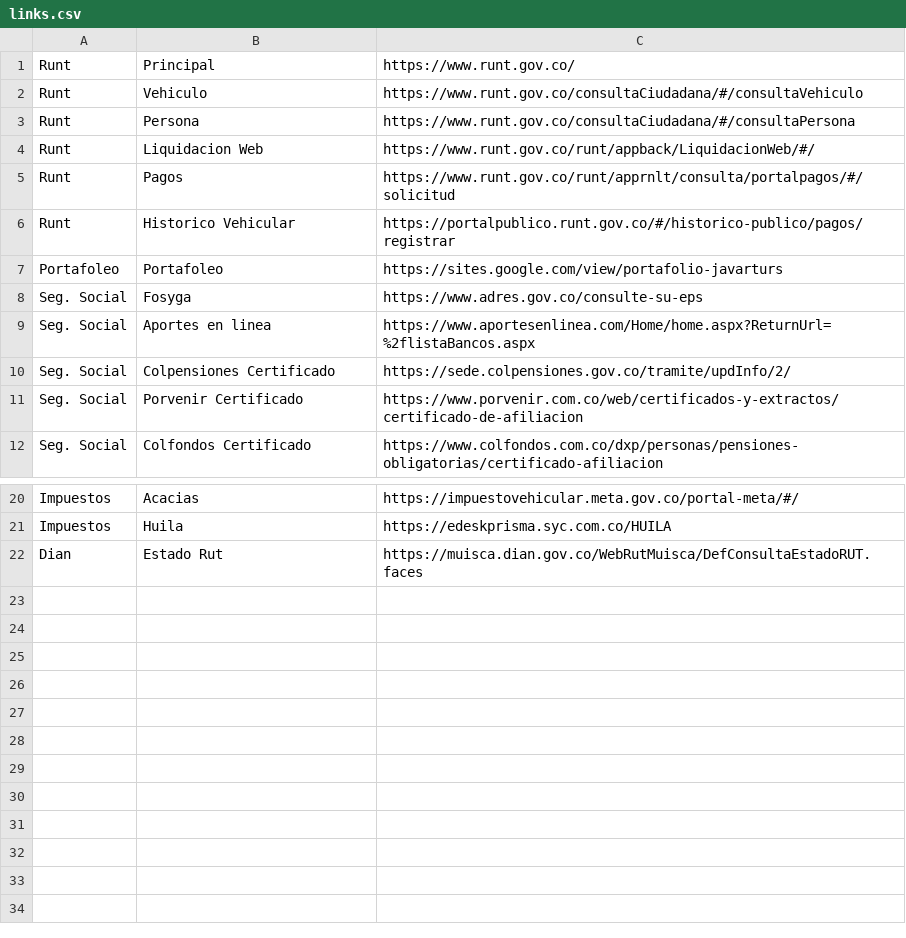
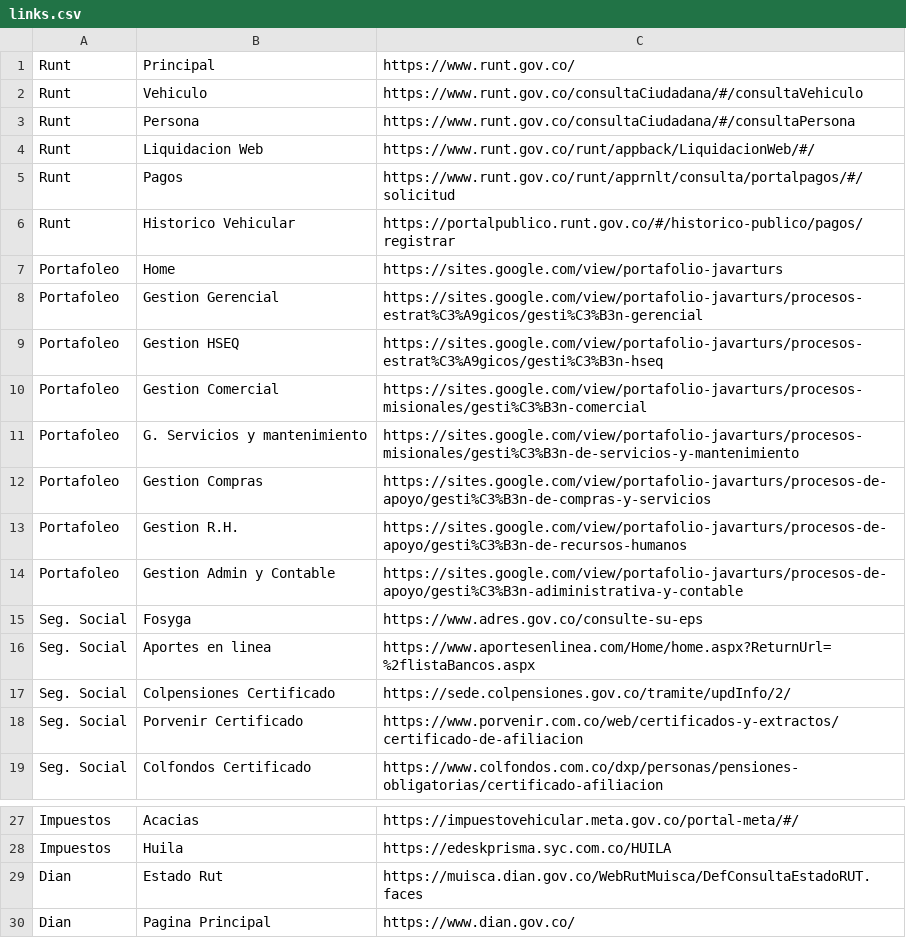
Before and after one commit to jbeltrano/auto_javarturs, a CSV file: src/config/links.csv, drawn as a sheet; only a part is shown, gaps mark what is left out.

```diff
--- a/src/config/links.csv
+++ b/src/config/links.csv
@@ -6,3 +6,10 @@ Runt;Pagos;https://www.runt.gov.co/runt/apprnlt/consulta/portalpagos/#/solicitud
 Runt;Historico Vehicular;https://portalpublico.runt.gov.co/#/historico-publico/pagos/registrar
-Portafoleo;Portafoleo;https://sites.google.com/view/portafolio-javarturs
+Portafoleo;Home;https://sites.google.com/view/portafolio-javarturs
+Portafoleo;Gestion Gerencial;https://sites.google.com/view/portafolio-javarturs/procesos-estrat%C3%A9gicos/gesti%C3%B3n-gerencial
+Portafoleo;Gestion HSEQ;https://sites.google.com/view/portafolio-javarturs/procesos-estrat%C3%A9gicos/gesti%C3%B3n-hseq
+Portafoleo;Gestion Comercial;https://sites.google.com/view/portafolio-javarturs/procesos-misionales/gesti%C3%B3n-comercial
+Portafoleo;G. Servicios y mantenimiento;https://sites.google.com/view/portafolio-javarturs/procesos-misionales/gesti%C3%B3n-de-servicios-y-mantenimiento
+Portafoleo;Gestion Compras;https://sites.google.com/view/portafolio-javarturs/procesos-de-apoyo/gesti%C3%B3n-de-compras-y-servicios
+Portafoleo;Gestion R.H.;https://sites.google.com/view/portafolio-javarturs/procesos-de-apoyo/gesti%C3%B3n-de-recursos-humanos
+Portafoleo;Gestion Admin y Contable;https://sites.google.com/view/portafolio-javarturs/procesos-de-apoyo/gesti%C3%B3n-adiministrativa-y-contable
 Seg. Social;Fosyga;https://www.adres.gov.co/consulte-su-eps
@@ -22 +29,2 @@ Impuestos;Huila;https://edeskprisma.syc.com.co/HUILA
 Dian;Estado Rut;https://muisca.dian.gov.co/WebRutMuisca/DefConsultaEstadoRUT.faces
+Dian;Pagina Principal;https://www.dian.gov.co/
```
Also changed, not shown: 40 other files.
